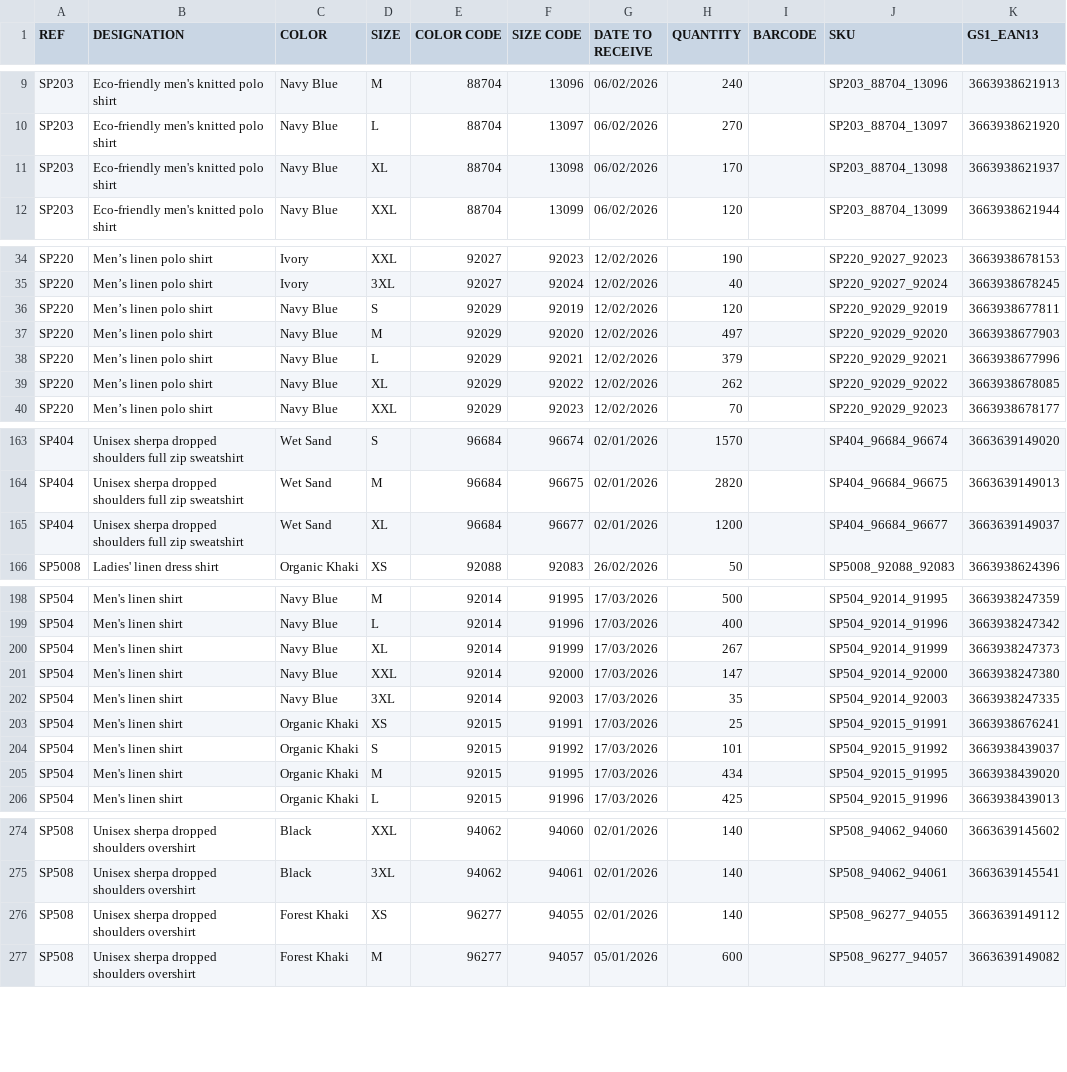
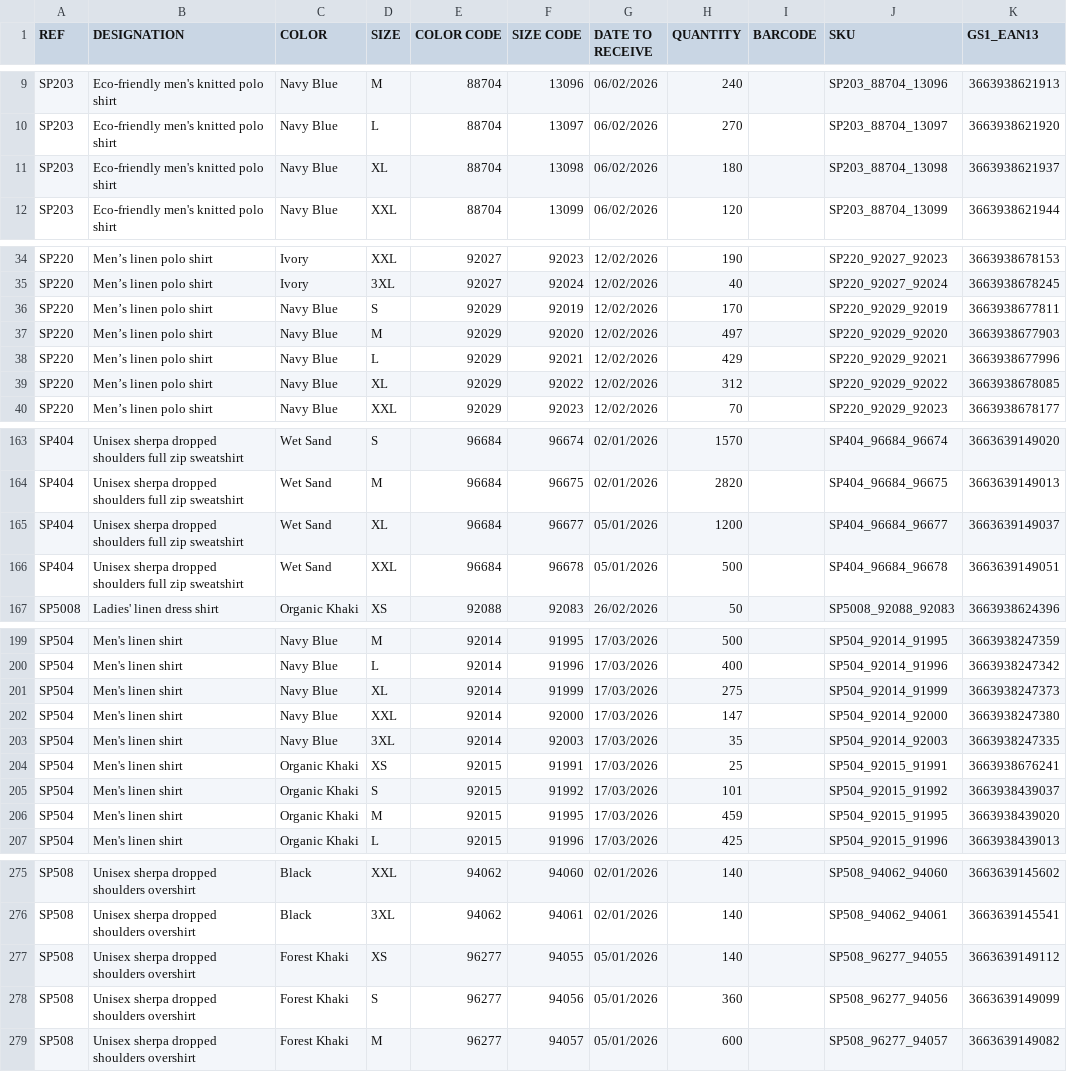
Before and after one commit to PerrinT31/Spasso, a CSV file: public/SPASSO_REAPPROWEB_SP.csv, drawn as a sheet; only a part is shown, gaps mark what is left out; the diff covers the shown part only.

```diff
--- a/public/SPASSO_REAPPROWEB_SP.csv
+++ b/public/SPASSO_REAPPROWEB_SP.csv
@@ -10,3 +10,3 @@ SP203;Eco-friendly men's knitted polo shirt;Navy Blue;M;88704;13096;06/02/2026;2
 SP203;Eco-friendly men's knitted polo shirt;Navy Blue;L;88704;13097;06/02/2026;270;;SP203_88704_13097;3663938621920
-SP203;Eco-friendly men's knitted polo shirt;Navy Blue;XL;88704;13098;06/02/2026;170;;SP203_88704_13098;3663938621937
+SP203;Eco-friendly men's knitted polo shirt;Navy Blue;XL;88704;13098;06/02/2026;180;;SP203_88704_13098;3663938621937
 SP203;Eco-friendly men's knitted polo shirt;Navy Blue;XXL;88704;13099;06/02/2026;120;;SP203_88704_13099;3663938621944
@@ -35,6 +35,6 @@ SP220;Men’s linen polo shirt;Ivory;XXL;92027;92023;12/02/2026;190;;SP220_92027
 SP220;Men’s linen polo shirt;Ivory;3XL;92027;92024;12/02/2026;40;;SP220_92027_92024;3663938678245
-SP220;Men’s linen polo shirt;Navy Blue;S;92029;92019;12/02/2026;120;;SP220_92029_92019;3663938677811
+SP220;Men’s linen polo shirt;Navy Blue;S;92029;92019;12/02/2026;170;;SP220_92029_92019;3663938677811
 SP220;Men’s linen polo shirt;Navy Blue;M;92029;92020;12/02/2026;497;;SP220_92029_92020;3663938677903
-SP220;Men’s linen polo shirt;Navy Blue;L;92029;92021;12/02/2026;379;;SP220_92029_92021;3663938677996
-SP220;Men’s linen polo shirt;Navy Blue;XL;92029;92022;12/02/2026;262;;SP220_92029_92022;3663938678085
+SP220;Men’s linen polo shirt;Navy Blue;L;92029;92021;12/02/2026;429;;SP220_92029_92021;3663938677996
+SP220;Men’s linen polo shirt;Navy Blue;XL;92029;92022;12/02/2026;312;;SP220_92029_92022;3663938678085
 SP220;Men’s linen polo shirt;Navy Blue;XXL;92029;92023;12/02/2026;70;;SP220_92029_92023;3663938678177
@@ -164,3 +164,4 @@ SP404;Unisex sherpa dropped shoulders full zip sweatshirt;Wet Sand;S;96684;96674
 SP404;Unisex sherpa dropped shoulders full zip sweatshirt;Wet Sand;M;96684;96675;02/01/2026;2820;;SP404_96684_96675;3663639149013
-SP404;Unisex sherpa dropped shoulders full zip sweatshirt;Wet Sand;XL;96684;96677;02/01/2026;1200;;SP404_96684_96677;3663639149037
+SP404;Unisex sherpa dropped shoulders full zip sweatshirt;Wet Sand;XL;96684;96677;05/01/2026;1200;;SP404_96684_96677;3663639149037
+SP404;Unisex sherpa dropped shoulders full zip sweatshirt;Wet Sand;XXL;96684;96678;05/01/2026;500;;SP404_96684_96678;3663639149051
 SP5008;Ladies' linen dress shirt;Organic Khaki;XS;92088;92083;26/02/2026;50;;SP5008_92088_92083;3663938624396
@@ -199,3 +200,3 @@ SP504;Men's linen shirt;Navy Blue;M;92014;91995;17/03/2026;500;;SP504_92014_9199
 SP504;Men's linen shirt;Navy Blue;L;92014;91996;17/03/2026;400;;SP504_92014_91996;3663938247342
-SP504;Men's linen shirt;Navy Blue;XL;92014;91999;17/03/2026;267;;SP504_92014_91999;3663938247373
+SP504;Men's linen shirt;Navy Blue;XL;92014;91999;17/03/2026;275;;SP504_92014_91999;3663938247373
 SP504;Men's linen shirt;Navy Blue;XXL;92014;92000;17/03/2026;147;;SP504_92014_92000;3663938247380
@@ -204,3 +205,3 @@ SP504;Men's linen shirt;Organic Khaki;XS;92015;91991;17/03/2026;25;;SP504_92015_
 SP504;Men's linen shirt;Organic Khaki;S;92015;91992;17/03/2026;101;;SP504_92015_91992;3663938439037
-SP504;Men's linen shirt;Organic Khaki;M;92015;91995;17/03/2026;434;;SP504_92015_91995;3663938439020
+SP504;Men's linen shirt;Organic Khaki;M;92015;91995;17/03/2026;459;;SP504_92015_91995;3663938439020
 SP504;Men's linen shirt;Organic Khaki;L;92015;91996;17/03/2026;425;;SP504_92015_91996;3663938439013
@@ -275,3 +276,4 @@ SP508;Unisex sherpa dropped shoulders overshirt;Black;XXL;94062;94060;02/01/2026
 SP508;Unisex sherpa dropped shoulders overshirt;Black;3XL;94062;94061;02/01/2026;140;;SP508_94062_94061;3663639145541
-SP508;Unisex sherpa dropped shoulders overshirt;Forest Khaki;XS;96277;94055;02/01/2026;140;;SP508_96277_94055;3663639149112
+SP508;Unisex sherpa dropped shoulders overshirt;Forest Khaki;XS;96277;94055;05/01/2026;140;;SP508_96277_94055;3663639149112
+SP508;Unisex sherpa dropped shoulders overshirt;Forest Khaki;S;96277;94056;05/01/2026;360;;SP508_96277_94056;3663639149099
 SP508;Unisex sherpa dropped shoulders overshirt;Forest Khaki;M;96277;94057;05/01/2026;600;;SP508_96277_94057;3663639149082
```
Also changed, not shown: 5 added rows and 12 edited cells elsewhere in this file.
